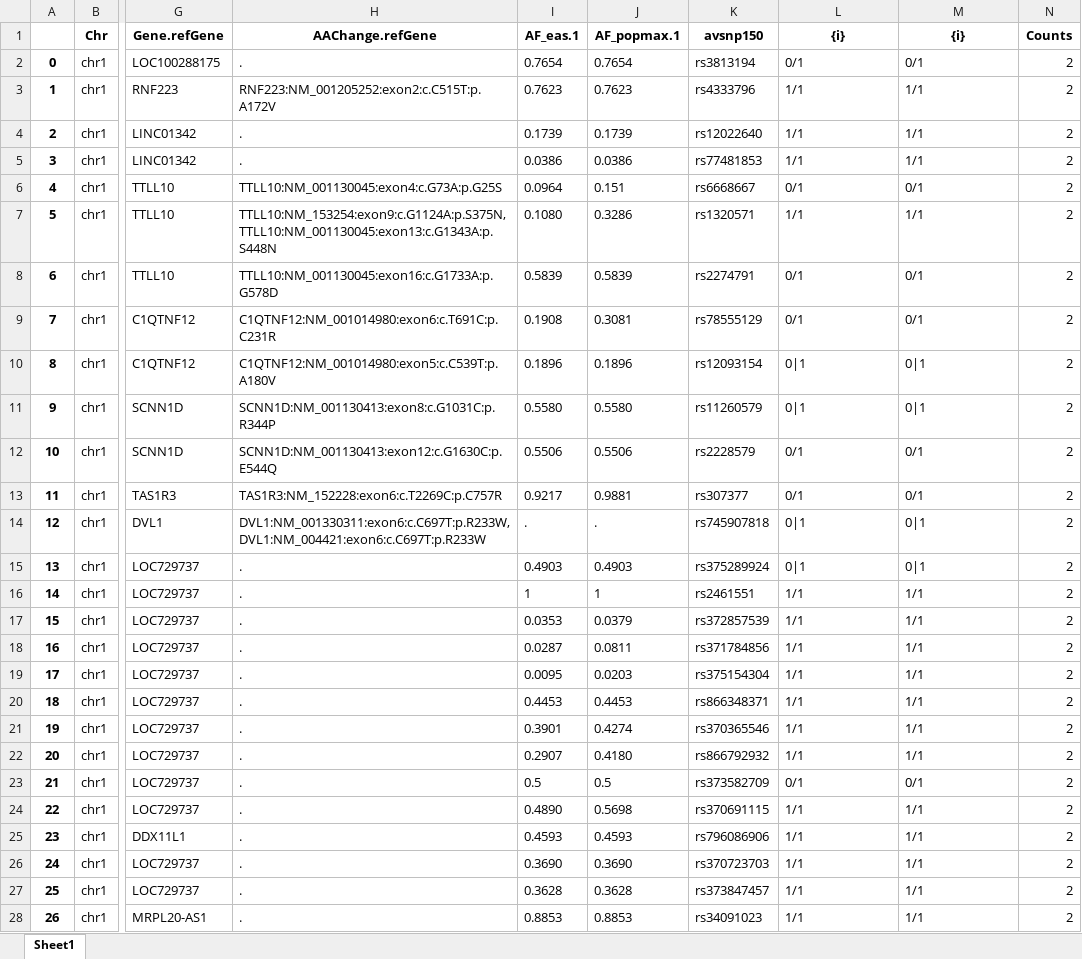
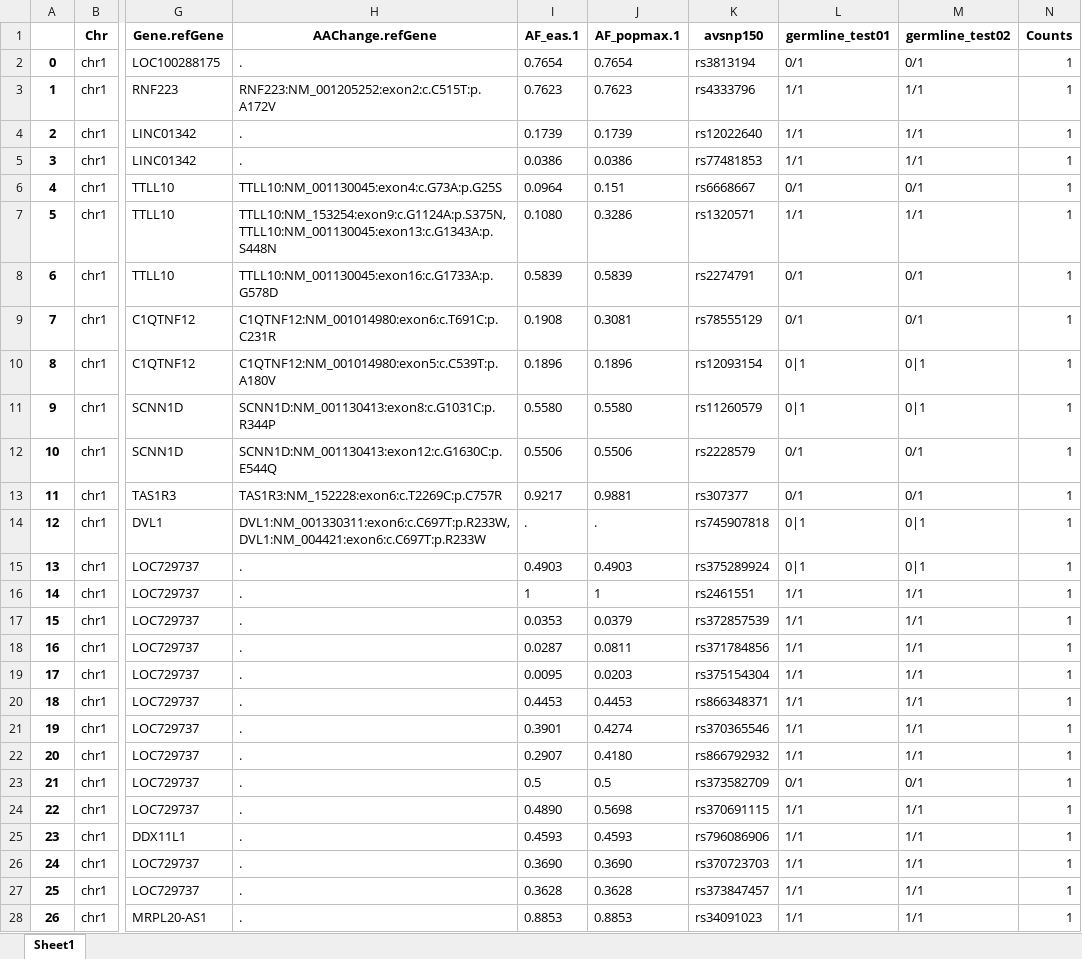
Before and after one commit to ShihyuW/SNV_recurrence_analysis_tool, an Excel workbook: outputs/germline_VaraintBasedArray.xlsx, sheet Sheet1, drawn as a sheet; only a part is shown, gaps mark what is left out; values as stored, in another font and other column widths than the file's, no borders; the diff covers the shown part only; the diff names each change by its address in the sheet, - before the commit and + after, or states it on an @@ line.

Commit message:
update the output file

```diff
--- a/outputs/germline_VaraintBasedArray.xlsx (sheet Sheet1)
+++ b/outputs/germline_VaraintBasedArray.xlsx (sheet Sheet1)
-L1: {i}
+L1: germline_test01
-M1: {i}
+M1: germline_test02
-N2:N28 (Counts): 2
+N2:N28 (Counts): 1
```
Also changed, not shown: 216 edited cells elsewhere in this sheet.
